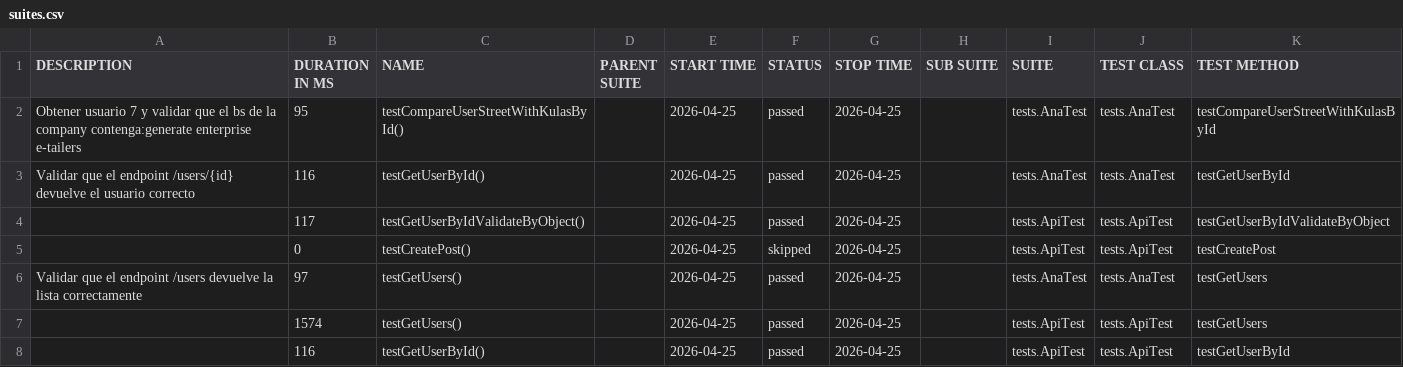
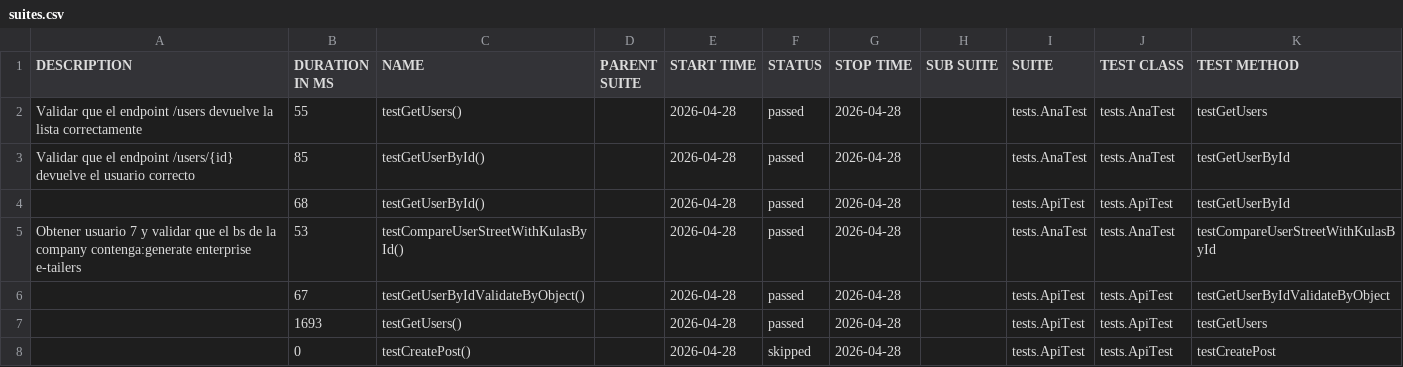
Before and after one commit to hflores-qa/api_restLT, a CSV file: data/suites.csv, drawn as a sheet.

```diff
--- a/data/suites.csv
+++ b/data/suites.csv
@@ -1,8 +1,8 @@
 "DESCRIPTION","DURATION IN MS","NAME","PARENT SUITE","START TIME","STATUS","STOP TIME","SUB SUITE","SUITE","TEST CLASS","TEST METHOD"
-"Obtener usuario 7 y validar que el bs de la company contenga:generate enterprise e-tailers","95","testCompareUserStreetWithKulasById()","","2026-04-25","passed","2026-04-25","","tests.AnaTest","tests.AnaTest","testCompareUserStreetWithKulasById"
-"Validar que el endpoint /users/{id} devuelve el usuario correcto","116","testGetUserById()","","2026-04-25","passed","2026-04-25","","tests.AnaTest","tests.AnaTest","testGetUserById"
-"","117","testGetUserByIdValidateByObject()","","2026-04-25","passed","2026-04-25","","tests.ApiTest","tests.ApiTest","testGetUserByIdValidateByObject"
-"","0","testCreatePost()","","2026-04-25","skipped","2026-04-25","","tests.ApiTest","tests.ApiTest","testCreatePost"
-"Validar que el endpoint /users devuelve la lista correctamente","97","testGetUsers()","","2026-04-25","passed","2026-04-25","","tests.AnaTest","tests.AnaTest","testGetUsers"
-"","1574","testGetUsers()","","2026-04-25","passed","2026-04-25","","tests.ApiTest","tests.ApiTest","testGetUsers"
-"","116","testGetUserById()","","2026-04-25","passed","2026-04-25","","tests.ApiTest","tests.ApiTest","testGetUserById"
+"Validar que el endpoint /users devuelve la lista correctamente","55","testGetUsers()","","2026-04-28","passed","2026-04-28","","tests.AnaTest","tests.AnaTest","testGetUsers"
+"Validar que el endpoint /users/{id} devuelve el usuario correcto","85","testGetUserById()","","2026-04-28","passed","2026-04-28","","tests.AnaTest","tests.AnaTest","testGetUserById"
+"","68","testGetUserById()","","2026-04-28","passed","2026-04-28","","tests.ApiTest","tests.ApiTest","testGetUserById"
+"Obtener usuario 7 y validar que el bs de la company contenga:generate enterprise e-tailers","53","testCompareUserStreetWithKulasById()","","2026-04-28","passed","2026-04-28","","tests.AnaTest","tests.AnaTest","testCompareUserStreetWithKulasById"
+"","67","testGetUserByIdValidateByObject()","","2026-04-28","passed","2026-04-28","","tests.ApiTest","tests.ApiTest","testGetUserByIdValidateByObject"
+"","1693","testGetUsers()","","2026-04-28","passed","2026-04-28","","tests.ApiTest","tests.ApiTest","testGetUsers"
+"","0","testCreatePost()","","2026-04-28","skipped","2026-04-28","","tests.ApiTest","tests.ApiTest","testCreatePost"
```
Also changed, not shown: data/behaviors.csv, 28 other files.
